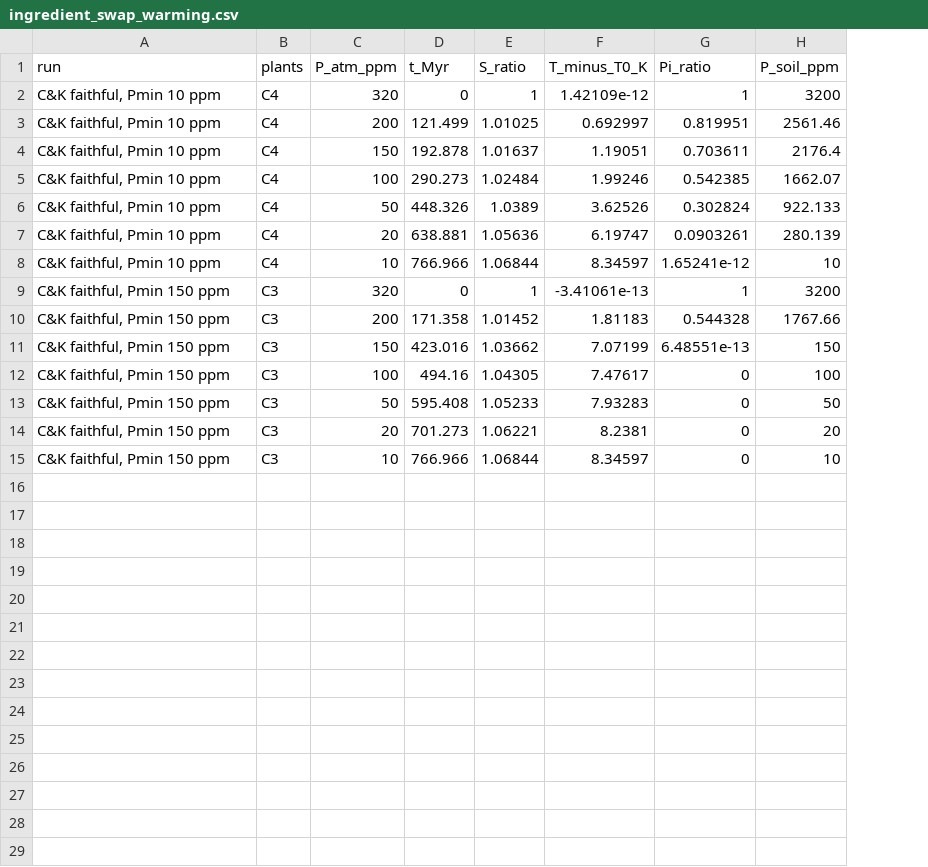
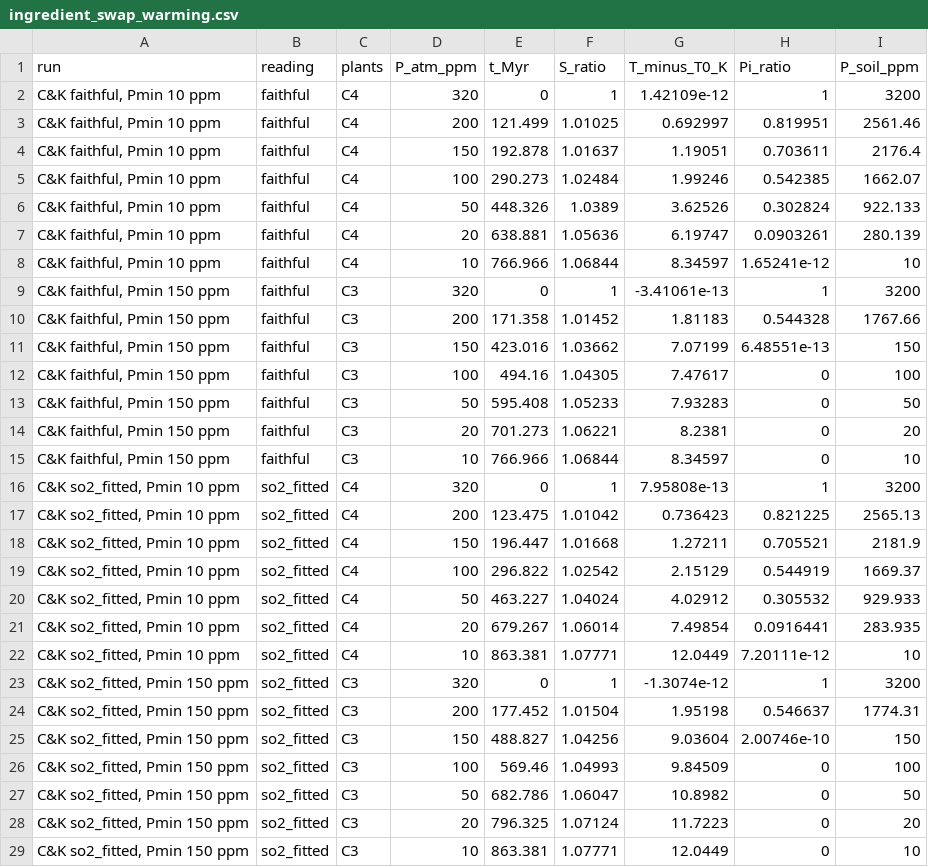
Before and after one commit to BWBrook/terra_prisca, a CSV file: models/biosphere_lifespan/swap/ingredient_swap_warming.csv, drawn as a sheet; the diff names each change by its address in the sheet, - before the commit and + after, or states it on an @@ line.

```diff
--- a/models/biosphere_lifespan/swap/ingredient_swap_warming.csv
+++ b/models/biosphere_lifespan/swap/ingredient_swap_warming.csv
+column B (reading), rows 2-15: all faithful
+row 16: C&K so2_fitted, Pmin 10 ppm | so2_fitted | C4 | 320 | 0 | 1 | 7.95808e-13 | 1 | 3200
+row 17: C&K so2_fitted, Pmin 10 ppm | so2_fitted | C4 | 200 | 123.475 | 1.01042 | 0.736423 | 0.821225 | 2565.13
+row 18: C&K so2_fitted, Pmin 10 ppm | so2_fitted | C4 | 150 | 196.447 | 1.01668 | 1.27211 | 0.705521 | 2181.9
+row 19: C&K so2_fitted, Pmin 10 ppm | so2_fitted | C4 | 100 | 296.822 | 1.02542 | 2.15129 | 0.544919 | 1669.37
+row 20: C&K so2_fitted, Pmin 10 ppm | so2_fitted | C4 | 50 | 463.227 | 1.04024 | 4.02912 | 0.305532 | 929.933
+row 21: C&K so2_fitted, Pmin 10 ppm | so2_fitted | C4 | 20 | 679.267 | 1.06014 | 7.49854 | 0.0916441 | 283.935
+row 22: C&K so2_fitted, Pmin 10 ppm | so2_fitted | C4 | 10 | 863.381 | 1.07771 | 12.0449 | 7.20111e-12 | 10
+row 23: C&K so2_fitted, Pmin 150 ppm | so2_fitted | C3 | 320 | 0 | 1 | -1.3074e-12 | 1 | 3200
+row 24: C&K so2_fitted, Pmin 150 ppm | so2_fitted | C3 | 200 | 177.452 | 1.01504 | 1.95198 | 0.546637 | 1774.31
+row 25: C&K so2_fitted, Pmin 150 ppm | so2_fitted | C3 | 150 | 488.827 | 1.04256 | 9.03604 | 2.00746e-10 | 150
+row 26: C&K so2_fitted, Pmin 150 ppm | so2_fitted | C3 | 100 | 569.46 | 1.04993 | 9.84509 | 0 | 100
+row 27: C&K so2_fitted, Pmin 150 ppm | so2_fitted | C3 | 50 | 682.786 | 1.06047 | 10.8982 | 0 | 50
+row 28: C&K so2_fitted, Pmin 150 ppm | so2_fitted | C3 | 20 | 796.325 | 1.07124 | 11.7223 | 0 | 20
+row 29: C&K so2_fitted, Pmin 150 ppm | so2_fitted | C3 | 10 | 863.381 | 1.07771 | 12.0449 | 0 | 10
```
Also changed, not shown: models/biosphere_lifespan/figures/ck1992_fig2.csv, models/biosphere_lifespan/swap/ingredient_swap_co2_steps.csv, 28 other files.
